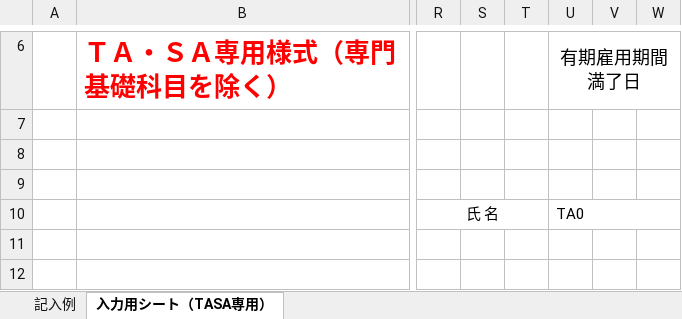
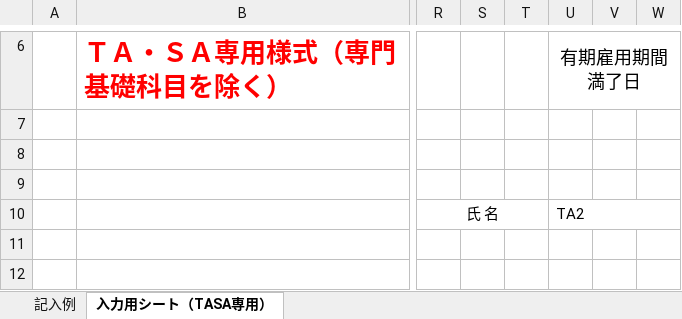
Before and after one commit to ueno12345/Takin, an Excel workbook: public/excel/writed_form1-1.xlsx, sheet 入力用シート（TASA専用）, drawn as a sheet; only a part is shown, gaps mark what is left out; values as stored, in another font and other column widths than the file's, no borders; charts and pictures not drawn; the diff covers the shown part only; the diff names each change by its address in the sheet, - before the commit and + after, or states it on an @@ line.

Commit message:
fin write form2

```diff
--- a/public/excel/writed_form1-1.xlsx (sheet 入力用シート（TASA専用）)
+++ b/public/excel/writed_form1-1.xlsx (sheet 入力用シート（TASA専用）)
-U10: TA0
+U10: TA2
```
Also changed, not shown: 15 added rows, 15 removed rows and 2 edited cells elsewhere in this sheet, public/excel/writed_form1-2.xlsx, public/excel/writed_form2.xlsx, 6 other files.
